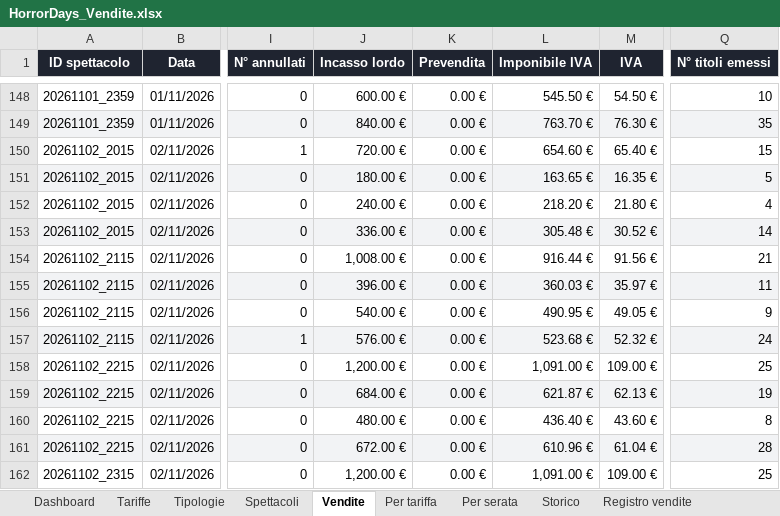
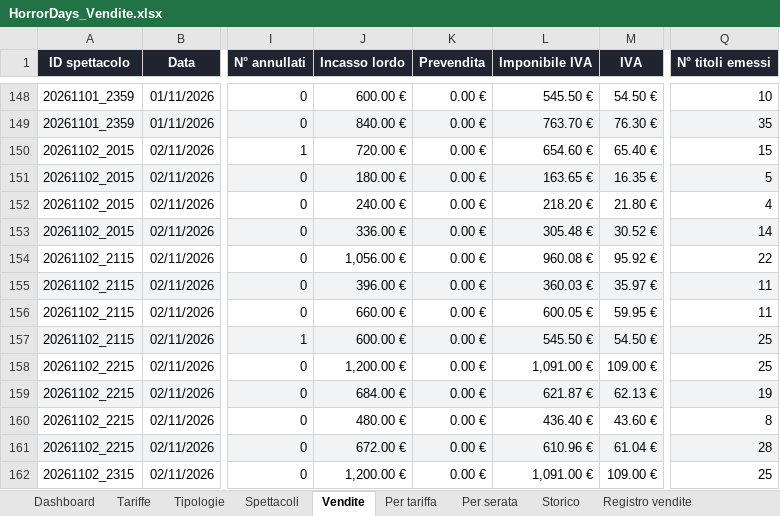
Before and after one commit to boostcreativeai-prog/HorrorDays, an Excel workbook: data/HorrorDays_Vendite.xlsx, sheet Vendite, drawn as a sheet; only a part is shown, gaps mark what is left out; values as stored, in another font and other column widths than the file's, no borders; the diff names each change by its address in the sheet, - before the commit and + after, or states it on an @@ line.

Commit message:
Report vendite 02/11/2026 19:47

```diff
--- a/data/HorrorDays_Vendite.xlsx (sheet Vendite)
+++ b/data/HorrorDays_Vendite.xlsx (sheet Vendite)
-J154 (Incasso lordo): 1,008.00 €
+J154 (Incasso lordo): 1,056.00 €
-L154 (Imponibile IVA): 916.44 €
+L154 (Imponibile IVA): 960.08 €
-M154 (IVA): 91.56 €
+M154 (IVA): 95.92 €
-Q154 (N° titoli emessi): 21
+Q154 (N° titoli emessi): 22
-J156 (Incasso lordo): 540.00 €
+J156 (Incasso lordo): 660.00 €
-L156 (Imponibile IVA): 490.95 €
+L156 (Imponibile IVA): 600.05 €
-M156 (IVA): 49.05 €
+M156 (IVA): 59.95 €
-Q156 (N° titoli emessi): 9
+Q156 (N° titoli emessi): 11
-J157 (Incasso lordo): 576.00 €
+J157 (Incasso lordo): 600.00 €
-L157 (Imponibile IVA): 523.68 €
+L157 (Imponibile IVA): 545.50 €
-M157 (IVA): 52.32 €
+M157 (IVA): 54.50 €
-Q157 (N° titoli emessi): 24
+Q157 (N° titoli emessi): 25
```
Also changed, not shown: sheet Registro vendite, sheet Picchi vendite, sheet Storico, sheet Dashboard, charts or pictures, site/HorrorDays_Vendite.xlsx, 4 other files.
